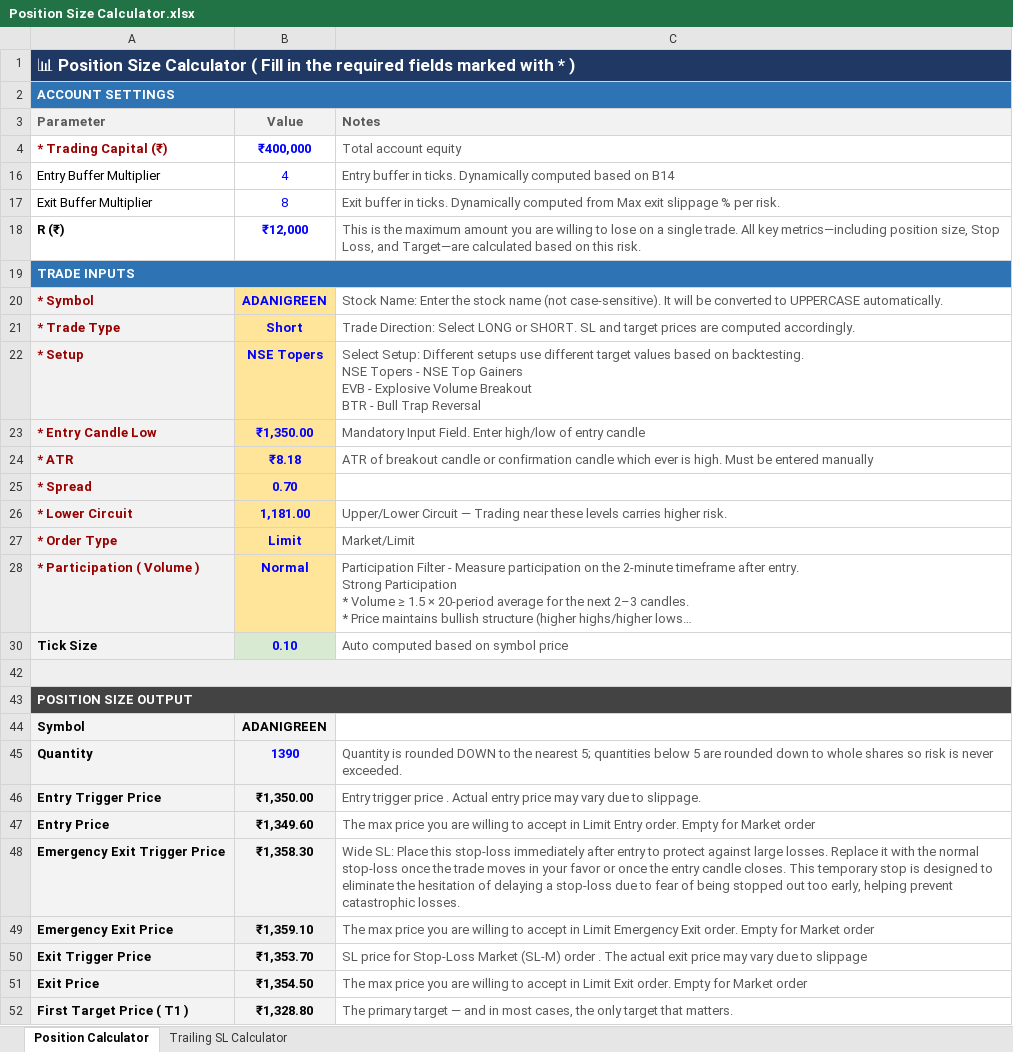
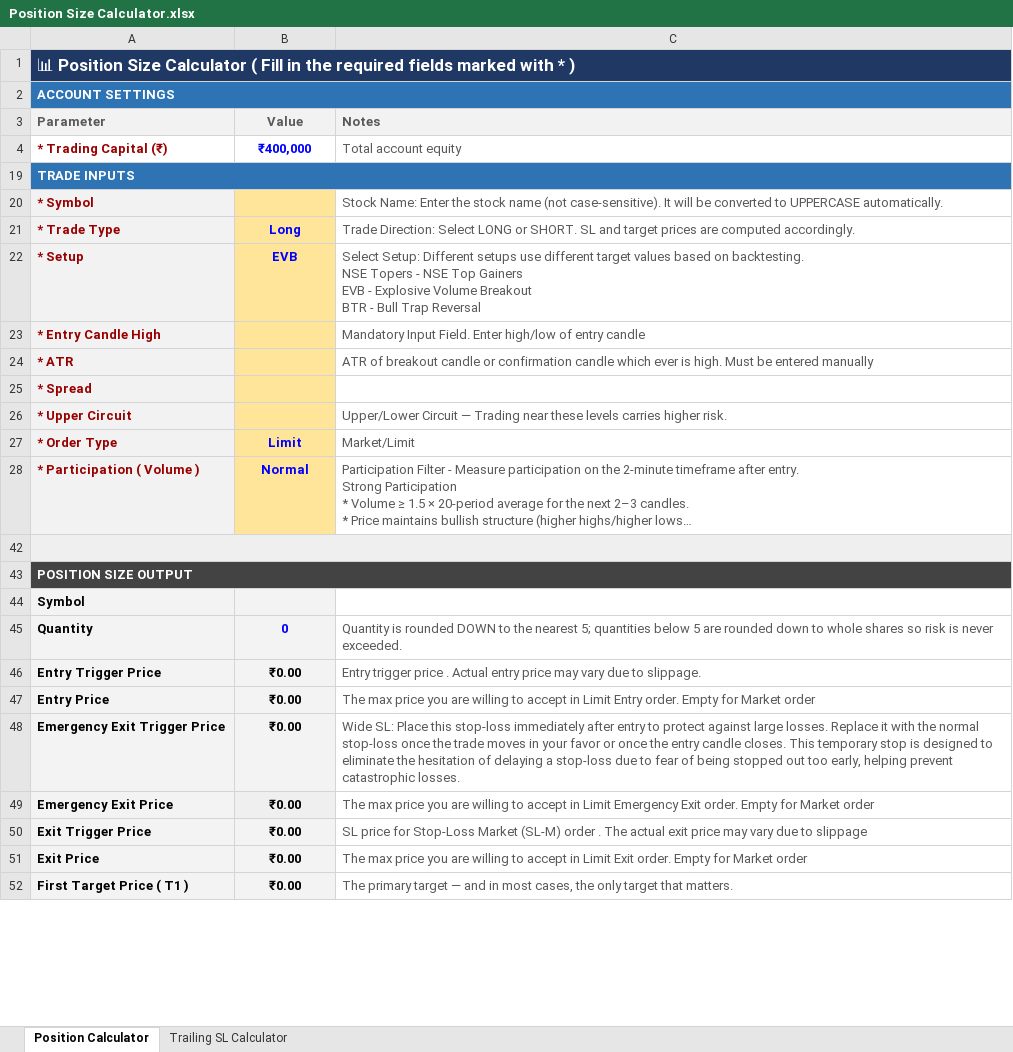
Before and after one commit to ishaqv/Tortoise-Trading-Lab, an Excel workbook: Position Size Calculator.xlsx, sheet Position Calculator, drawn as a sheet; only a part is shown; long unchanged cells end in …; values as stored, in another font and other column widths than the file's, no borders; charts and pictures and conditional formats not drawn; removed rows and columns are numbered as before the commit, all else as after; the diff covers the shown part only; the diff names each change by its address in the sheet, - before the commit and + after, or states it on an @@ line.

Commit message:
minor update

```diff
--- a/Position Size Calculator.xlsx (sheet Position Calculator)
+++ b/Position Size Calculator.xlsx (sheet Position Calculator)
-row 16: Entry Buffer Multiplier | 4 | Entry buffer in ticks. Dynamically computed based on B14
-row 17: Exit Buffer Multiplier | 8 | Exit buffer in ticks. Dynamically computed from Max exit slippage % per risk.
@@ row 18 hidden: R (₹) | ₹12,000 | This is the maximum amount you are willing to lose on a single trade. All key metrics—including position size, Stop Loss, and Target—are calculated based on this risk. @@
-B20 (Value): ADANIGREEN
+B20 (Value): (empty)
-B21 (Value): Short
+B21 (Value): Long
-B22 (Value): NSE Topers
+B22 (Value): EVB
-row 23: * Entry Candle Low | ₹1,350.00 | Mandatory Input Field. Enter high/low of entry candle
+row 23: * Entry Candle High |  | Mandatory Input Field. Enter high/low of entry candle
-B24 (Value): ₹8.18
+B24 (Value): (empty)
-B25 (Value): 0.70
+B25 (Value): (empty)
-row 26: * Lower Circuit | 1,181.00 | Upper/Lower Circuit — Trading near these levels carries higher risk.
+row 26: * Upper Circuit |  | Upper/Lower Circuit — Trading near these levels carries higher risk.
-row 30: Tick Size | 0.10 | Auto computed based on symbol price
-B44 (Value): ADANIGREEN
+B44 (Value): (empty)
-B45 (Value): 1390
+B45 (Value): 0
-B46 (Value): ₹1,350.00
+B46 (Value): ₹0.00
-B47 (Value): ₹1,349.60
+B47 (Value): ₹0.00
-B48 (Value): ₹1,358.30
+B48 (Value): ₹0.00
-B49 (Value): ₹1,359.10
+B49 (Value): ₹0.00
-B50 (Value): ₹1,353.70
+B50 (Value): ₹0.00
-B51 (Value): ₹1,354.50
+B51 (Value): ₹0.00
-B52 (Value): ₹1,328.80
+B52 (Value): ₹0.00
```
Also changed, not shown: 11 edited cells elsewhere in this sheet, sheet Trailing SL Calculator, hidden cells.
